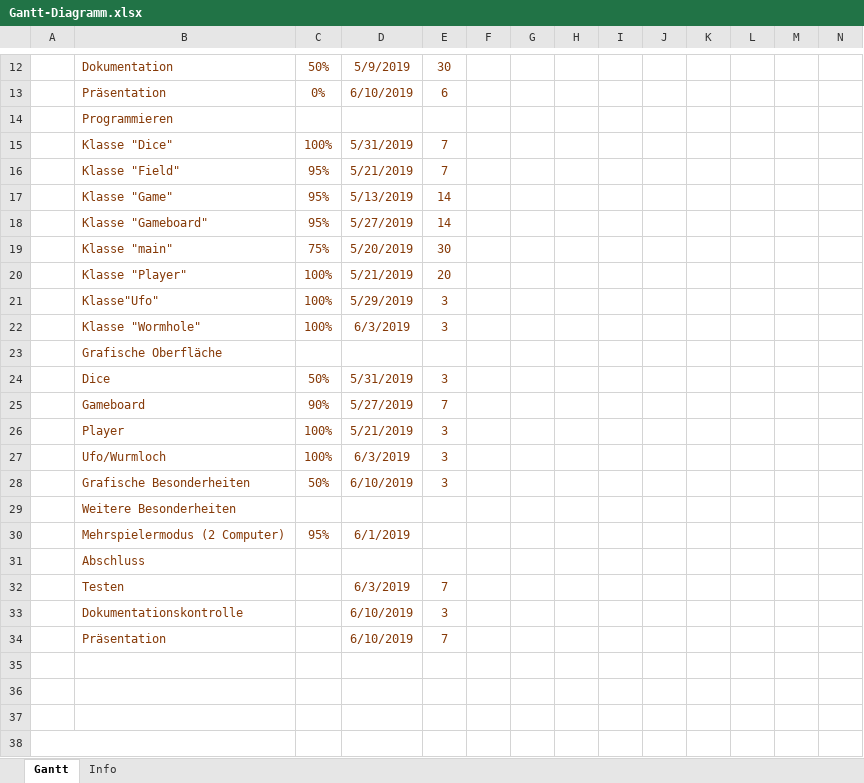
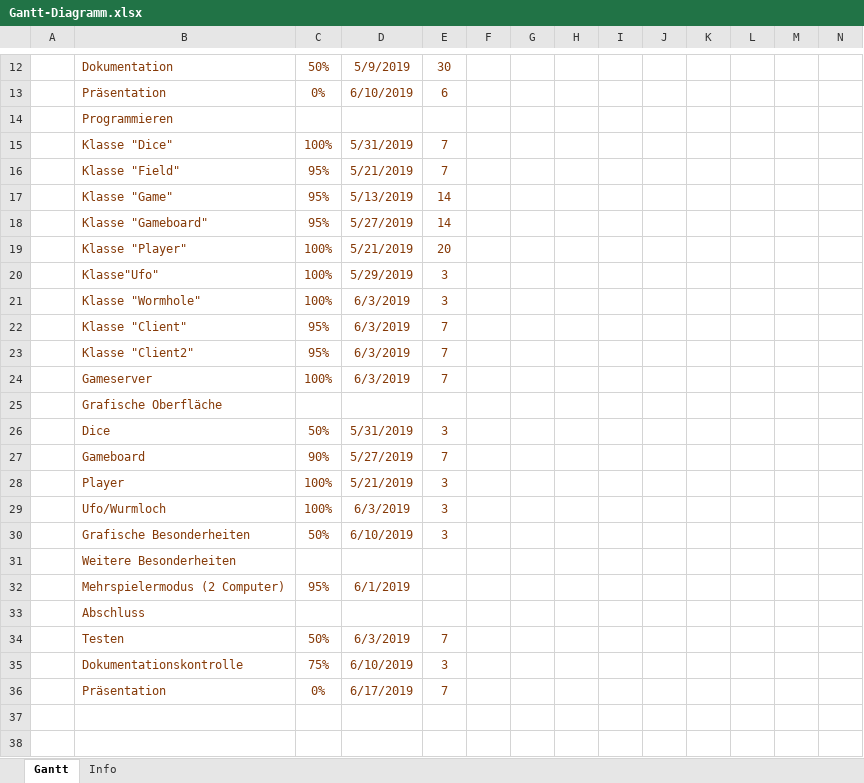
Before and after one commit to Seafyre/snakes-and-ladders, an Excel workbook: Gantt-Diagramm.xlsx, sheet Gantt, drawn as a sheet; only a part is shown, gaps mark what is left out; the shorter side is filled out with more unchanged rows; values as stored, in another font and other column widths than the file's, no borders; charts and pictures and conditional formats and table styles not drawn; removed rows and columns are numbered as before the commit, all else as after; rows hold the shown columns only; the diff names each change by its address in the sheet, - before the commit and + after, or states it on an @@ line.

Commit message:
Add files via upload
Client, Client2, Gameserver

```diff
--- a/Gantt-Diagramm.xlsx (sheet Gantt)
+++ b/Gantt-Diagramm.xlsx (sheet Gantt)
-row 19:  | Klasse "main" | 75% | 5/20/2019 | 30
+row 22:  | Klasse "Client" | 95% | 6/3/2019 | 7
+row 23:  | Klasse "Client2" | 95% | 6/3/2019 | 7
+row 24:  | Gameserver | 100% | 6/3/2019 | 7
-C34: (empty)
+C34: 50%
-C35: (empty)
+C35: 75%
-C36: (empty)
+C36: 0%
-D36: 6/10/2019
+D36: 6/17/2019
```
Also changed, not shown: formulas that keep their value.
